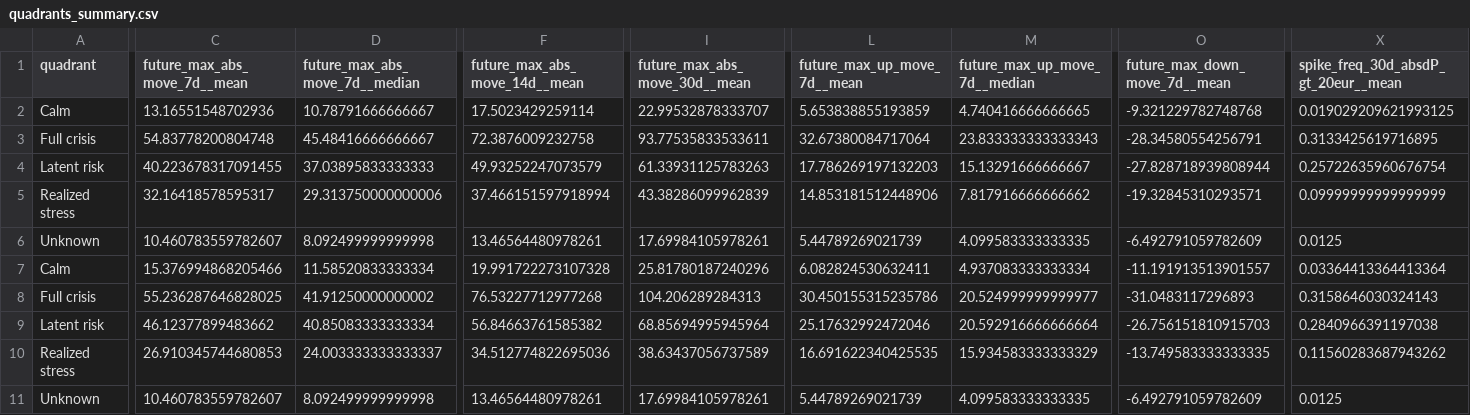
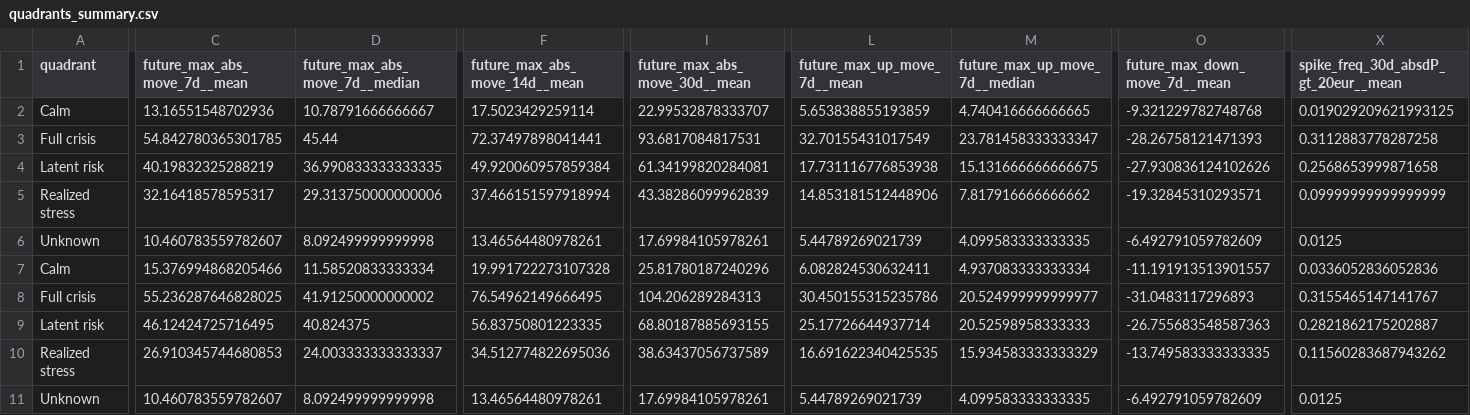
Before and after one commit to getparagua/paragua-sesi, a CSV file: assets/validation/quadrants_summary.csv, drawn as a sheet; only a part is shown, gaps mark what is left out; removed rows and columns are numbered as before the commit, all else as after; rows hold the shown columns only; the diff covers the shown part only; the diff names each change by its address in the sheet, - before the commit and + after, or states it on an @@ line.

```diff
--- a/assets/validation/quadrants_summary.csv
+++ b/assets/validation/quadrants_summary.csv
-row 3: Full crisis | 54.83778200804748 | 45.48416666666667 | 72.3876009232758 | 93.77535833533611 | 32.67380084717064 | 23.833333333333343 | -28.34580554256791 | 0.3133425619716895
-row 4: Latent risk | 40.223678317091455 | 37.03895833333333 | 49.93252247073579 | 61.33931125783263 | 17.786269197132203 | 15.13291666666667 | -27.828718939808944 | 0.25722635960676754
+row 3: Full crisis | 54.842780365301785 | 45.44 | 72.37497898041441 | 93.6817084817531 | 32.70155431017549 | 23.781458333333347 | -28.26758121471393 | 0.3112883778287258
+row 4: Latent risk | 40.19832325288219 | 36.990833333333335 | 49.920060957859384 | 61.34199820284081 | 17.731116776853938 | 15.131666666666675 | -27.930836124102626 | 0.2568653999871658
-X7: 0.03364413364413364
+X7: 0.0336052836052836
-F8 (future_max_abs_move_14d__mean): 76.53227712977268
+F8 (future_max_abs_move_14d__mean): 76.54962149666495
-X8: 0.3158646030324143
+X8: 0.3155465147141767
-C9 (future_max_abs_move_7d__mean): 46.12377899483662
+C9 (future_max_abs_move_7d__mean): 46.12424725716495
-D9 (future_max_abs_move_7d__median): 40.85083333333334
+D9 (future_max_abs_move_7d__median): 40.824375
-F9 (future_max_abs_move_14d__mean): 56.84663761585382
+F9 (future_max_abs_move_14d__mean): 56.83750801223335
-I9 (future_max_abs_move_30d__mean): 68.85694995945964
+I9 (future_max_abs_move_30d__mean): 68.80187885693155
-L9 (future_max_up_move_7d__mean): 25.17632992472046
+L9 (future_max_up_move_7d__mean): 25.17726644937714
-M9 (future_max_up_move_7d__median): 20.592916666666664
+M9 (future_max_up_move_7d__median): 20.52598958333333
-O9 (future_max_down_move_7d__mean): -26.756151810915703
+O9 (future_max_down_move_7d__mean): -26.755683548587363
-X9: 0.2840966391197038
+X9: 0.2821862175202887
```
Also changed, not shown: 4 edited cells elsewhere in this file, assets/validation/lead_lag_corr_SESI_vs_vol7d.csv, assets/validation/table_when_SESI_gt_thresholds.csv, 7 other files.
